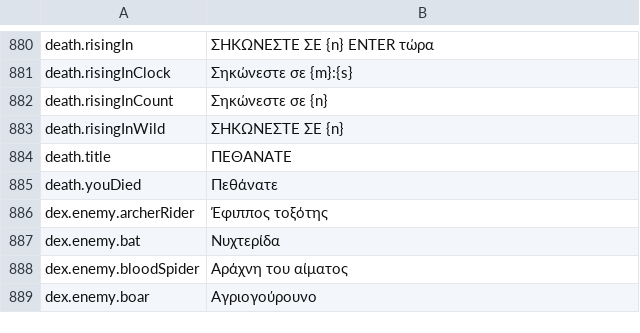
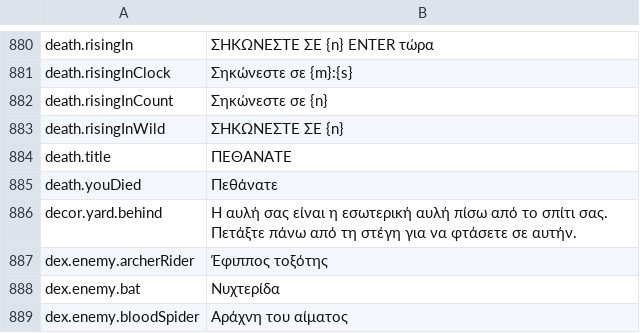
Before and after one commit to Lattymoy/daggerfall-js-source, a CSV file: locales/el/Port_Strings.csv, drawn as a sheet; only a part is shown, gaps mark what is left out; the shorter side is filled out with more unchanged rows.

```diff
--- a/locales/el/Port_Strings.csv
+++ b/locales/el/Port_Strings.csv
@@ -885,2 +885,3 @@ death.title,"ΠΕΘΑΝΑΤΕ"
 death.youDied,"Πεθάνατε"
+decor.yard.behind,"Η αυλή σας είναι η εσωτερική αυλή πίσω από το σπίτι σας. Πετάξτε πάνω από τη στέγη για να φτάσετε σε αυτήν."
 dex.enemy.archerRider,"Έφιππος τοξότης"
```
Also changed, not shown: locales/bg/Port_Strings.csv, locales/ro/Port_Strings.csv, 57 other files.
